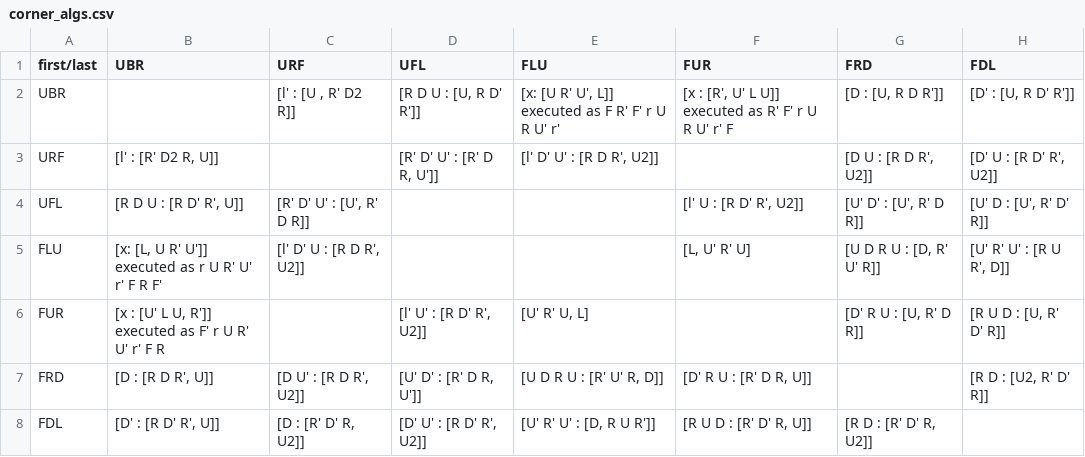
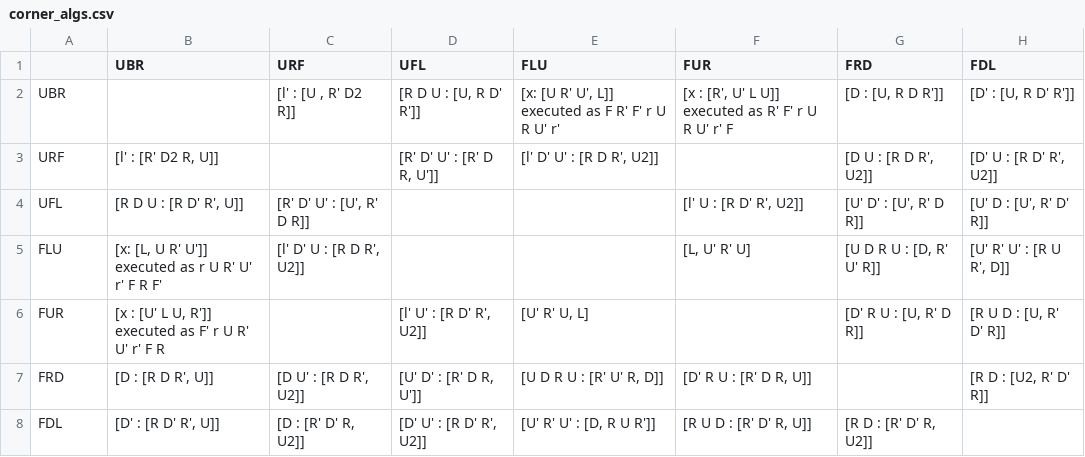
Before and after one commit to timohromadka/bld-helper, a CSV file: corner_algs.csv, drawn as a sheet; only a part is shown; the diff names each change by its address in the sheet, - before the commit and + after, or states it on an @@ line.

```diff
--- a/corner_algs.csv
+++ b/corner_algs.csv
-A1: first/last
+A1: (empty)
```
Also changed, not shown: edge_algs.csv, 2 other files.
